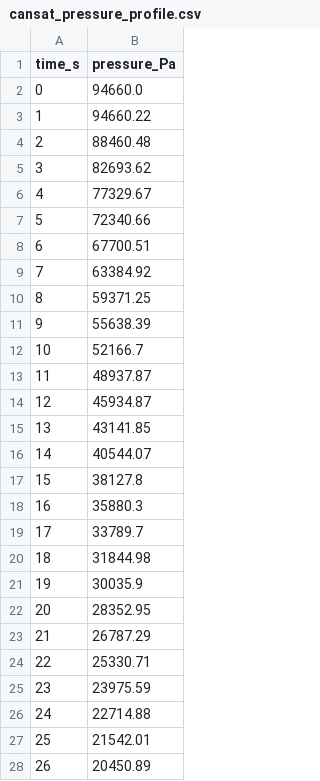
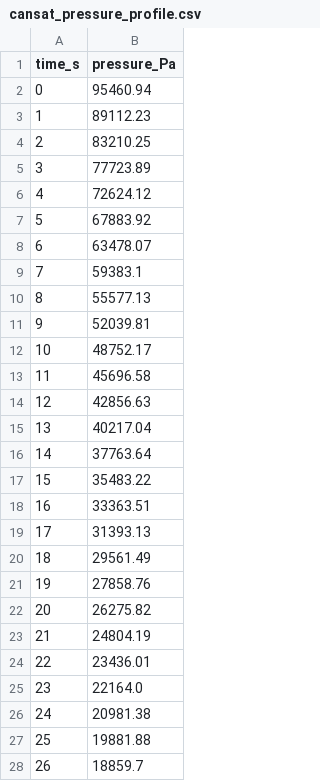
Before and after one commit to CanSat-YDSP/Ground-Station, a CSV file: cansat_pressure_profile.csv, drawn as a sheet; only a part is shown; the diff covers the shown part only.

```diff
--- a/cansat_pressure_profile.csv
+++ b/cansat_pressure_profile.csv
@@ -1,28 +1,28 @@
 time_s,pressure_Pa
-0,94660.0
-1,94660.22
-2,88460.48
-3,82693.62
-4,77329.67
-5,72340.66
-6,67700.51
-7,63384.92
-8,59371.25
-9,55638.39
-10,52166.7
-11,48937.87
-12,45934.87
-13,43141.85
-14,40544.07
-15,38127.8
-16,35880.3
-17,33789.7
-18,31844.98
-19,30035.9
-20,28352.95
-21,26787.29
-22,25330.71
-23,23975.59
-24,22714.88
-25,21542.01
-26,20450.89
+0,95460.94
+1,89112.23
+2,83210.25
+3,77723.89
+4,72624.12
+5,67883.92
+6,63478.07
+7,59383.1
+8,55577.13
+9,52039.81
+10,48752.17
+11,45696.58
+12,42856.63
+13,40217.04
+14,37763.64
+15,35483.22
+16,33363.51
+17,31393.13
+18,29561.49
+19,27858.76
+20,26275.82
+21,24804.19
+22,23436.01
+23,22164.0
+24,20981.38
+25,19881.88
+26,18859.7
```
Also changed, not shown: 92 edited cells elsewhere in this file, 6 other files.
